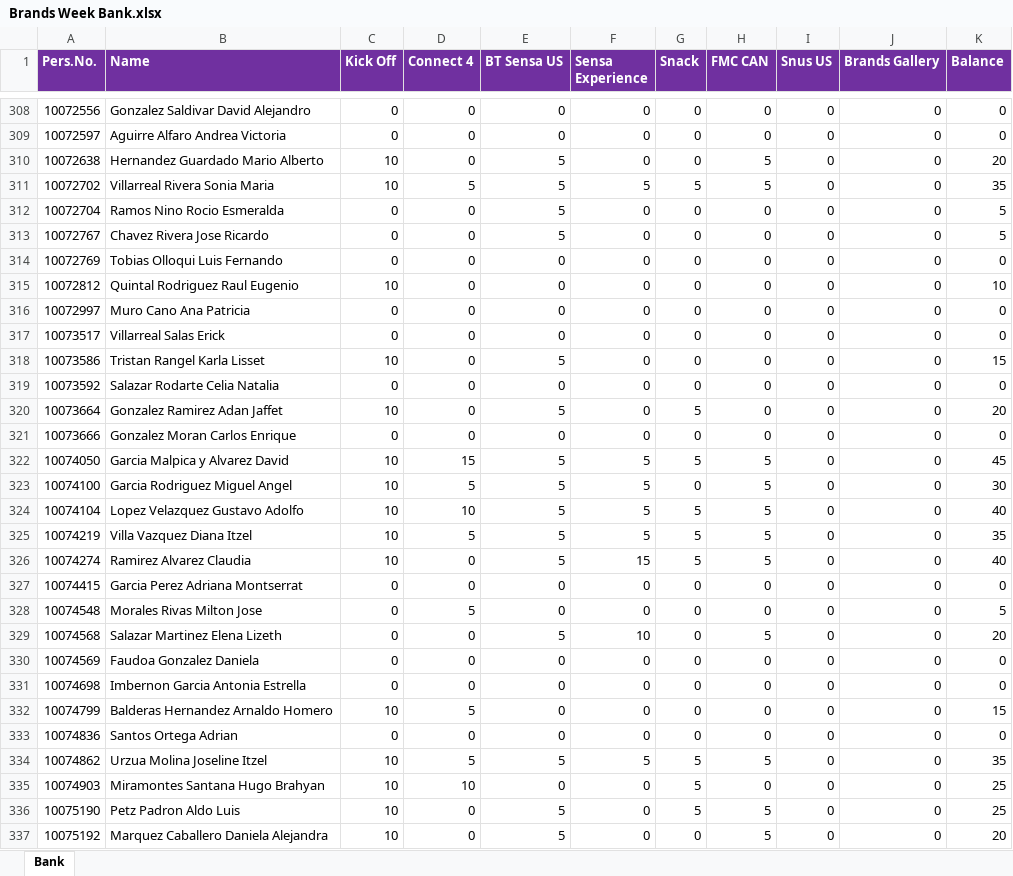
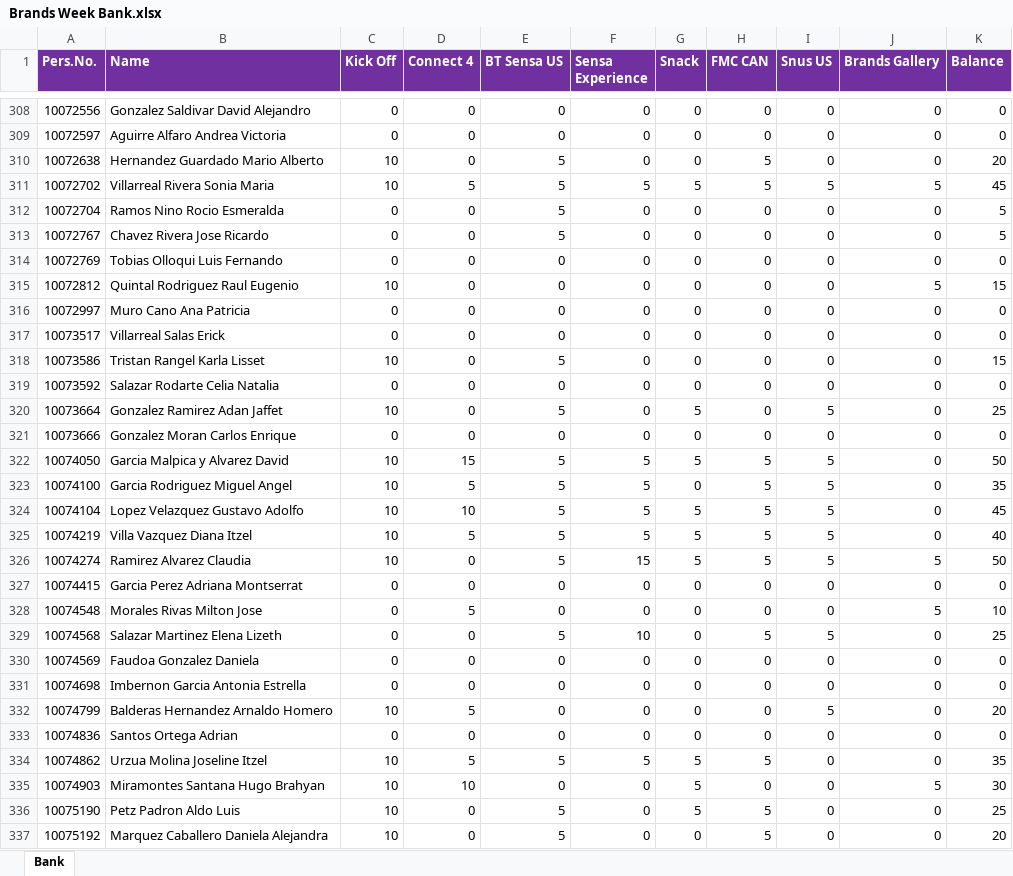
Before and after one commit to hanovamx/bat_loc_points, an Excel workbook: Brands Week Bank.xlsx, sheet Bank, drawn as a sheet; only a part is shown, gaps mark what is left out; values as stored, in another font and other column widths than the file's, no borders; the diff covers the shown part only; the diff names each change by its address in the sheet, - before the commit and + after, or states it on an @@ line.

```diff
--- a/Brands Week Bank.xlsx (sheet Bank)
+++ b/Brands Week Bank.xlsx (sheet Bank)
-I311 (Snus US): 0
+I311 (Snus US): 5
-J311 (Brands Gallery): 0
+J311 (Brands Gallery): 5
-K311 (Balance): 35
+K311 (Balance): 45
-J315 (Brands Gallery): 0
+J315 (Brands Gallery): 5
-K315 (Balance): 10
+K315 (Balance): 15
-I320 (Snus US): 0
+I320 (Snus US): 5
-K320 (Balance): 20
+K320 (Balance): 25
-I322:I326 (Snus US): 0
+I322:I326 (Snus US): 5
-K322 (Balance): 45
+K322 (Balance): 50
-K323 (Balance): 30
+K323 (Balance): 35
-K324 (Balance): 40
+K324 (Balance): 45
-K325 (Balance): 35
+K325 (Balance): 40
-J326 (Brands Gallery): 0
+J326 (Brands Gallery): 5
-K326 (Balance): 40
+K326 (Balance): 50
-J328 (Brands Gallery): 0
+J328 (Brands Gallery): 5
-K328 (Balance): 5
+K328 (Balance): 10
-I329 (Snus US): 0
+I329 (Snus US): 5
-K329 (Balance): 20
+K329 (Balance): 25
-I332 (Snus US): 0
+I332 (Snus US): 5
-K332 (Balance): 15
+K332 (Balance): 20
-J335 (Brands Gallery): 0
+J335 (Brands Gallery): 5
-K335 (Balance): 25
+K335 (Balance): 30
```
Also changed, not shown: 1 removed row and 213 edited cells elsewhere in this sheet, formulas that keep their value.
